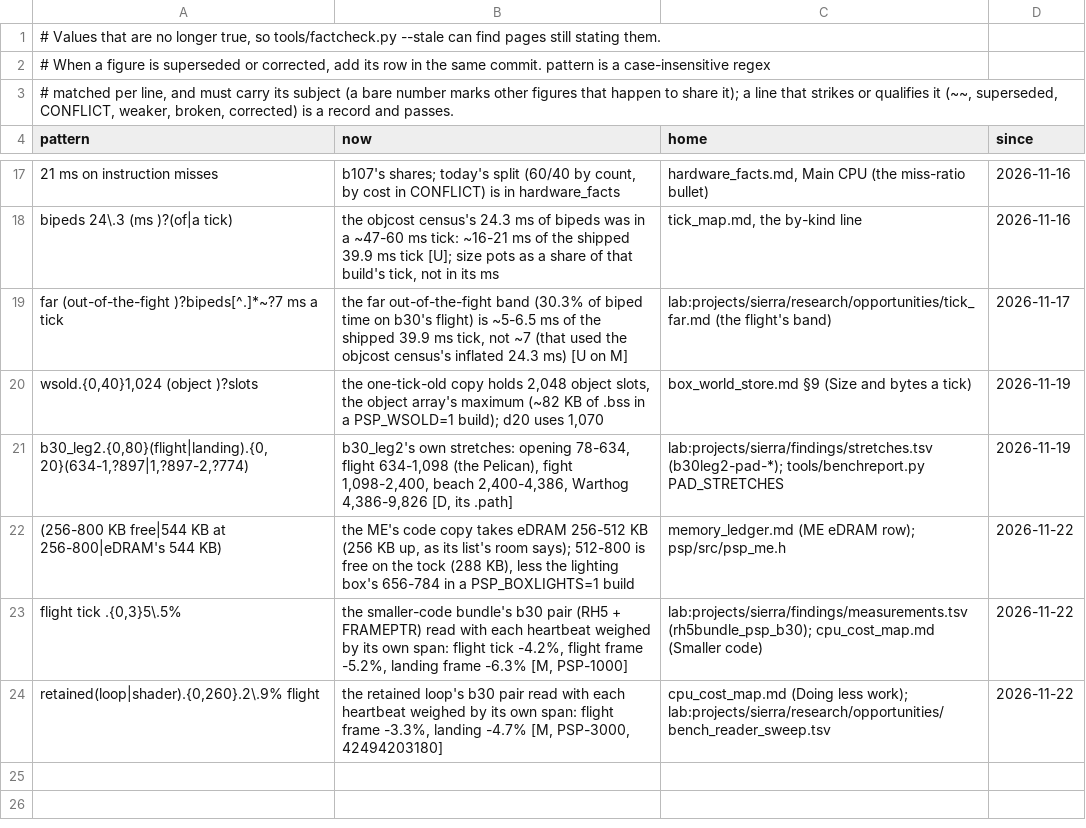
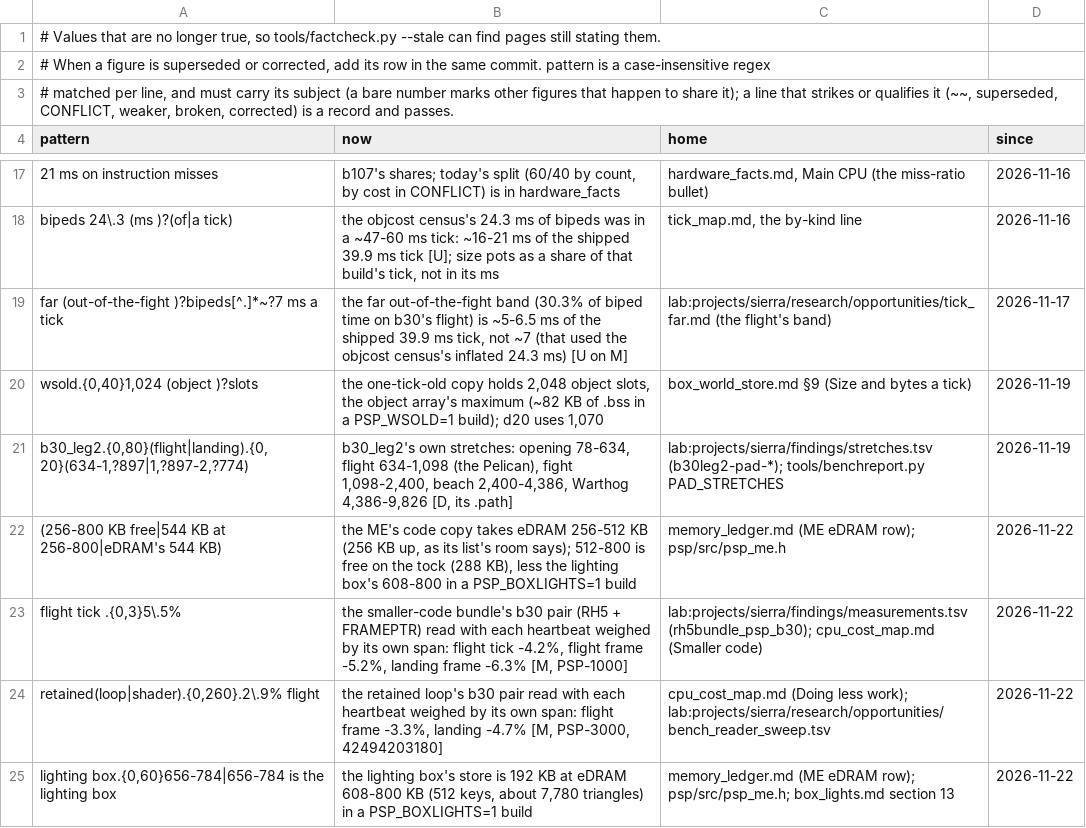
Before and after one commit to ChupathingyCE/Sierra-III, a TSV file: docs/superseded.tsv, drawn as a sheet; only a part is shown, gaps mark what is left out.

Commit message:
box_lights: a table that holds a frame's keys, and slice 1's cost sheet
The proof's swamp windows showed the same 76 keys arriving as first
sightings every frame: with 256 keys and 4 probes, a key that found its
probes taken turned out the key at its own place, kept or not, and at
159 keys a frame half of them never reached a second sighting. The store
now holds 512 keys with 8 probes and each key's hash, a new key takes
only a slot seen once, and one that finds only kept lists walks as
before (64 of those clear the store). It grows to 192 KB (eDRAM 608-800)
for the swamp's lists. The pass's body is unchanged.

docs: the cause, the cost sheet (saved and added per light draw) and
what a bake could do for lights that never move.

```diff
--- a/docs/superseded.tsv
+++ b/docs/superseded.tsv
@@ -21,4 +21,5 @@ wsold.{0,40}1,024 (object )?slots	the one-tick-old copy holds 2,048 object slots
 b30_leg2.{0,80}(flight|landing).{0,20}(634-1,?897|1,?897-2,?774)	b30_leg2's own stretches: opening 78-634, flight 634-1,098 (the Pelican), fight 1,098-2,400, beach 2,400-4,386, Warthog 4,386-9,826 [D, its .path]	lab:projects/sierra/findings/stretches.tsv (b30leg2-pad-*); tools/benchreport.py PAD_STRETCHES	2026-11-19
-(256-800 KB free|544 KB at 256-800|eDRAM's 544 KB)	the ME's code copy takes eDRAM 256-512 KB (256 KB up, as its list's room says); 512-800 is free on the tock (288 KB), less the lighting box's 656-784 in a PSP_BOXLIGHTS=1 build	memory_ledger.md (ME eDRAM row); psp/src/psp_me.h	2026-11-22
+(256-800 KB free|544 KB at 256-800|eDRAM's 544 KB)	the ME's code copy takes eDRAM 256-512 KB (256 KB up, as its list's room says); 512-800 is free on the tock (288 KB), less the lighting box's 608-800 in a PSP_BOXLIGHTS=1 build	memory_ledger.md (ME eDRAM row); psp/src/psp_me.h	2026-11-22
 flight tick .{0,3}5\.5%	the smaller-code bundle's b30 pair (RH5 + FRAMEPTR) read with each heartbeat weighed by its own span: flight tick -4.2%, flight frame -5.2%, landing frame -6.3% [M, PSP-1000]	lab:projects/sierra/findings/measurements.tsv (rh5bundle_psp_b30); cpu_cost_map.md (Smaller code)	2026-11-22
 retained(loop|shader).{0,260}.2\.9% flight	the retained loop's b30 pair read with each heartbeat weighed by its own span: flight frame -3.3%, landing -4.7% [M, PSP-3000, 42494203180]	cpu_cost_map.md (Doing less work); lab:projects/sierra/research/opportunities/bench_reader_sweep.tsv	2026-11-22
+lighting box.{0,60}656-784|656-784 is the lighting box	the lighting box's store is 192 KB at eDRAM 608-800 KB (512 keys, about 7,780 triangles) in a PSP_BOXLIGHTS=1 build	memory_ledger.md (ME eDRAM row); psp/src/psp_me.h; box_lights.md section 13	2026-11-22
```
Also changed, not shown: 5 other files.
